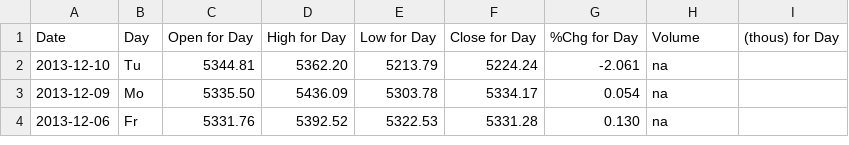
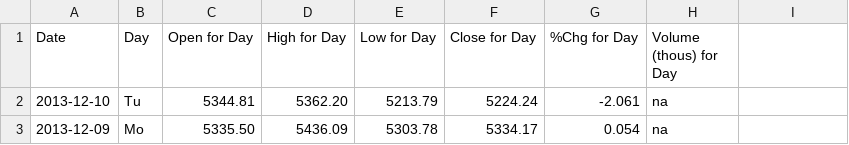
Before and after one commit to isantolin/Historic_Merval_Scrap, a CSV file: Econstats_Merv_Scrap.csv, drawn as a sheet; only a part is shown; the shorter side is filled out with more unchanged rows.

Commit message:
Update Econstats_Merv_Scrap.csv

```diff
--- a/Econstats_Merv_Scrap.csv
+++ b/Econstats_Merv_Scrap.csv
@@ -1,2 +1,2 @@
-Date,Day,Open for Day,High for Day,Low  for Day,Close for Day, %Chg for Day,Volume, (thous) for Day
+Date,Day,Open for Day,High for Day,Low  for Day,Close for Day, %Chg for Day,Volume (thous) for Day,
 2013-12-10,Tu,       5344.81,       5362.20,       5213.79,       5224.24,        -2.061,            na,
```
